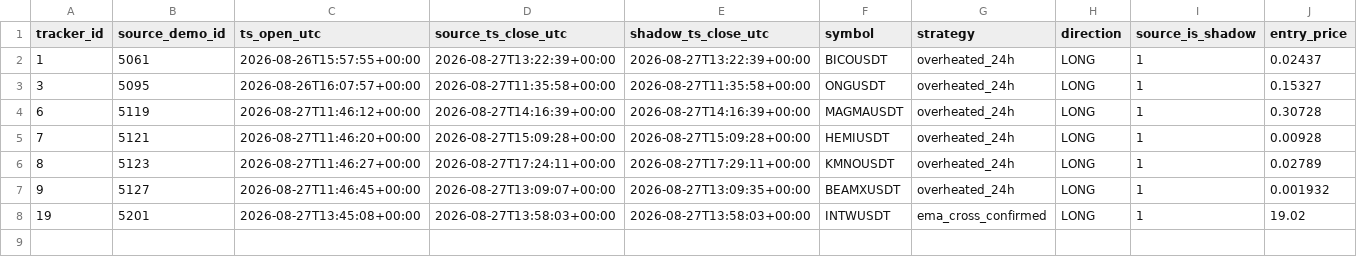
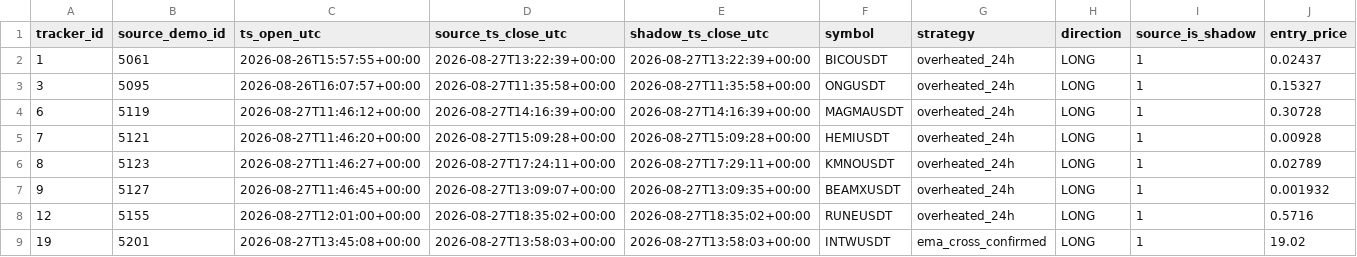
Before and after one commit to mamaligatudorjw-lang/Tv-bot, a CSV file: telegram-webhook-bot/outcome_trailing_shadow/forward_rows.csv, drawn as a sheet; only a part is shown; rows hold the shown columns only; the diff names each change by its address in the sheet, - before the commit and + after, or states it on an @@ line.

```diff
--- a/telegram-webhook-bot/outcome_trailing_shadow/forward_rows.csv
+++ b/telegram-webhook-bot/outcome_trailing_shadow/forward_rows.csv
+row 8: 12 | 5155 | 2026-08-27T12:01:00+00:00 | 2026-08-27T18:35:02+00:00 | 2026-08-27T18:35:02+00:00 | RUNEUSDT | overheated_24h | LONG | 1 | 0.5716
```
Also changed, not shown: telegram-webhook-bot/outcome_trailing_shadow/forward_summary.csv, telegram-webhook-bot/outcome_trailing_shadow/paired_bootstrap.csv, 3 other files.
